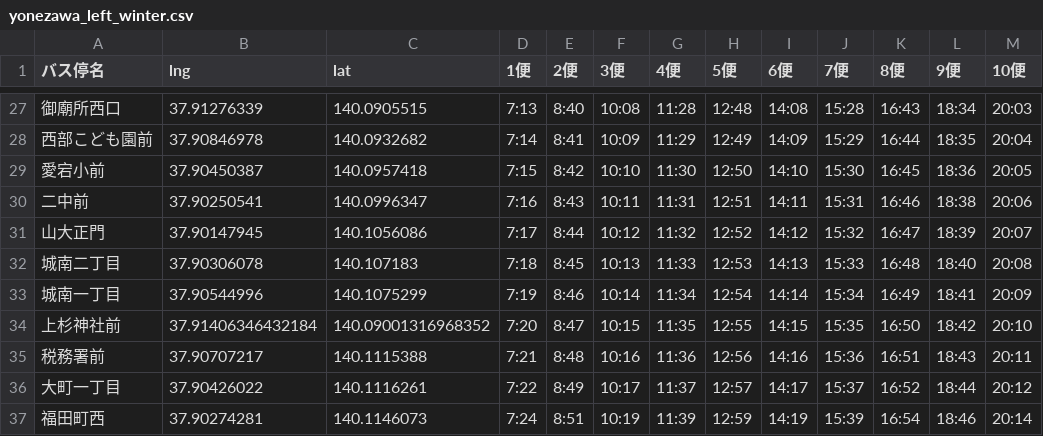
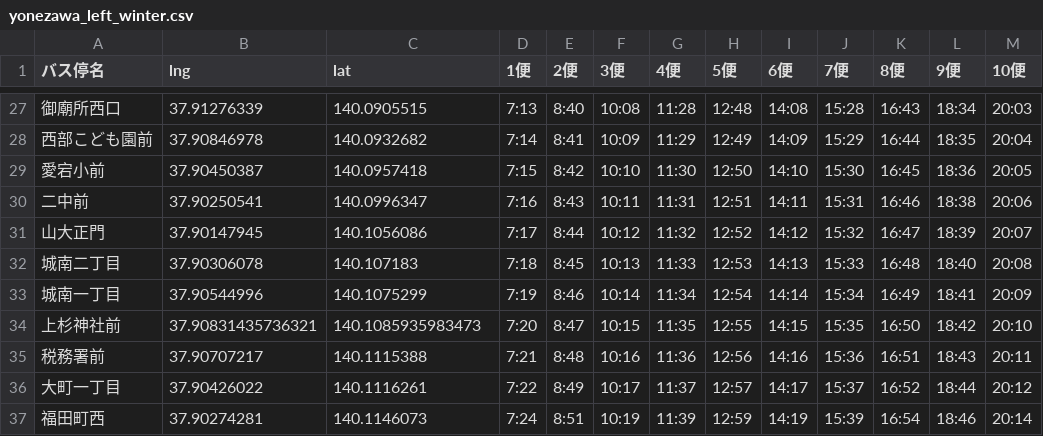
Before and after one commit to k4zam1/novel-winners-visualization, a CSV file: data/yonezawa_left_winter.csv, drawn as a sheet; only a part is shown, gaps mark what is left out; the diff names each change by its address in the sheet, - before the commit and + after, or states it on an @@ line.

Commit message:
add cord data

```diff
--- a/data/yonezawa_left_winter.csv
+++ b/data/yonezawa_left_winter.csv
-B34 (lng): 37.91406346432184
+B34 (lng): 37.90831435736321
-C34 (lat): 140.09001316968352
+C34 (lat): 140.1085935983473
```
Also changed, not shown: data/yonezawa_left_winter_path.csv.
